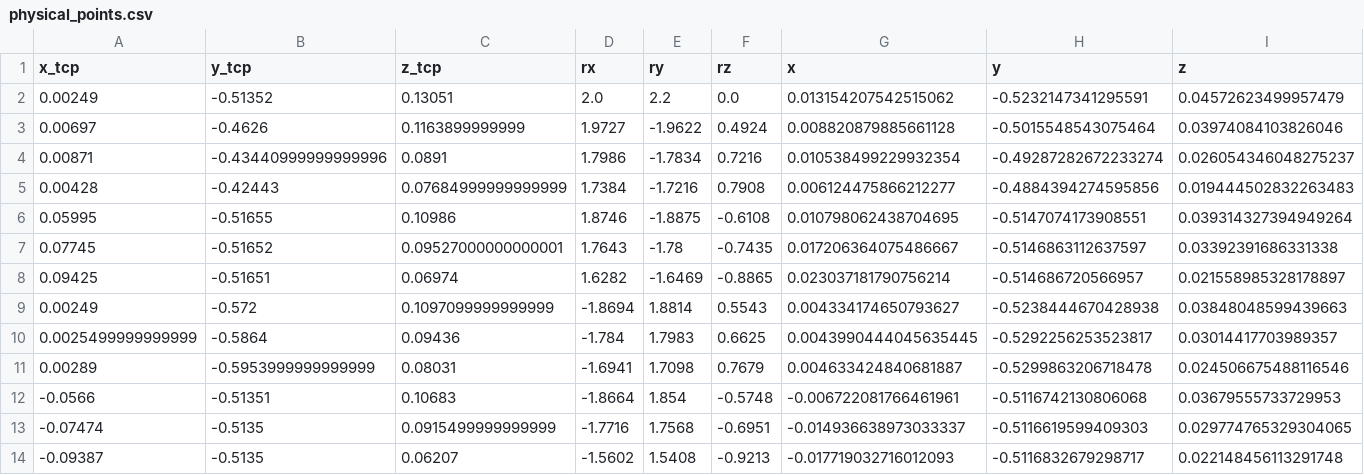
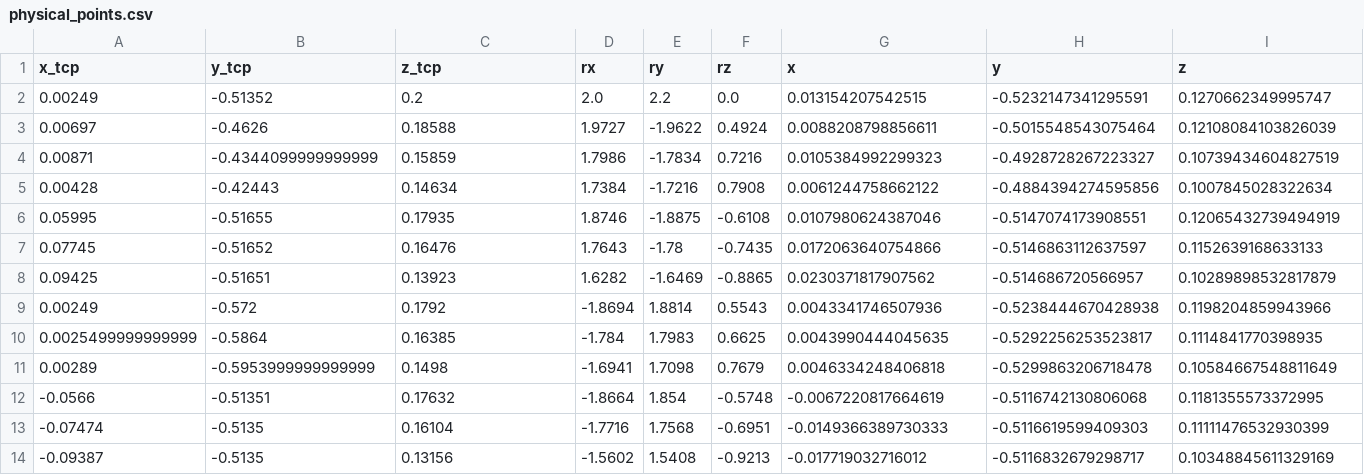
Before and after one commit to aturganbayev/tactile_UR5, a CSV file: ur_calibration/physical_points.csv, drawn as a sheet.

```diff
--- a/ur_calibration/physical_points.csv
+++ b/ur_calibration/physical_points.csv
@@ -1,14 +1,14 @@
 x_tcp,y_tcp,z_tcp,rx,ry,rz,x,y,z
-0.00249,-0.51352,0.13051,2.0,2.2,0.0,0.013154207542515062,-0.5232147341295591,0.04572623499957479
-0.00697,-0.4626,0.1163899999999,1.9727,-1.9622,0.4924,0.008820879885661128,-0.5015548543075464,0.03974084103826046
-0.00871,-0.43440999999999996,0.0891,1.7986,-1.7834,0.7216,0.010538499229932354,-0.49287282672233274,0.026054346048275237
-0.00428,-0.42443,0.07684999999999999,1.7384,-1.7216,0.7908,0.006124475866212277,-0.4884394274595856,0.019444502832263483
-0.05995,-0.51655,0.10986,1.8746,-1.8875,-0.6108,0.010798062438704695,-0.5147074173908551,0.039314327394949264
-0.07745,-0.51652,0.09527000000000001,1.7643,-1.78,-0.7435,0.017206364075486667,-0.5146863112637597,0.03392391686331338
-0.09425,-0.51651,0.06974,1.6282,-1.6469,-0.8865,0.023037181790756214,-0.514686720566957,0.021558985328178897
-0.00249,-0.572,0.1097099999999999,-1.8694,1.8814,0.5543,0.004334174650793627,-0.5238444670428938,0.03848048599439663
-0.0025499999999999,-0.5864,0.09436,-1.784,1.7983,0.6625,0.0043990444045635445,-0.5292256253523817,0.03014417703989357
-0.00289,-0.5953999999999999,0.08031,-1.6941,1.7098,0.7679,0.004633424840681887,-0.5299863206718478,0.024506675488116546
--0.0566,-0.51351,0.10683,-1.8664,1.854,-0.5748,-0.006722081766461961,-0.5116742130806068,0.03679555733729953
--0.07474,-0.5135,0.0915499999999999,-1.7716,1.7568,-0.6951,-0.014936638973033337,-0.5116619599409303,0.029774765329304065
--0.09387,-0.5135,0.06207,-1.5602,1.5408,-0.9213,-0.017719032716012093,-0.5116832679298717,0.022148456113291748
+0.00249,-0.51352,0.2,2.0,2.2,0.0,0.013154207542515,-0.5232147341295591,0.1270662349995747
+0.00697,-0.4626,0.18588,1.9727,-1.9622,0.4924,0.0088208798856611,-0.5015548543075464,0.12108084103826039
+0.00871,-0.4344099999999999,0.15859,1.7986,-1.7834,0.7216,0.0105384992299323,-0.4928728267223327,0.10739434604827519
+0.00428,-0.42443,0.14634,1.7384,-1.7216,0.7908,0.0061244758662122,-0.4884394274595856,0.1007845028322634
+0.05995,-0.51655,0.17935,1.8746,-1.8875,-0.6108,0.0107980624387046,-0.5147074173908551,0.12065432739494919
+0.07745,-0.51652,0.16476,1.7643,-1.78,-0.7435,0.0172063640754866,-0.5146863112637597,0.1152639168633133
+0.09425,-0.51651,0.13923,1.6282,-1.6469,-0.8865,0.0230371817907562,-0.514686720566957,0.10289898532817879
+0.00249,-0.572,0.1792,-1.8694,1.8814,0.5543,0.0043341746507936,-0.5238444670428938,0.1198204859943966
+0.0025499999999999,-0.5864,0.16385,-1.784,1.7983,0.6625,0.0043990444045635,-0.5292256253523817,0.1114841770398935
+0.00289,-0.5953999999999999,0.1498,-1.6941,1.7098,0.7679,0.0046334248406818,-0.5299863206718478,0.10584667548811649
+-0.0566,-0.51351,0.17632,-1.8664,1.854,-0.5748,-0.0067220817664619,-0.5116742130806068,0.1181355573372995
+-0.07474,-0.5135,0.16104,-1.7716,1.7568,-0.6951,-0.0149366389730333,-0.5116619599409303,0.11111476532930399
+-0.09387,-0.5135,0.13156,-1.5602,1.5408,-0.9213,-0.017719032716012,-0.5116832679298717,0.10348845611329169
```
Also changed, not shown: 5 other files.
